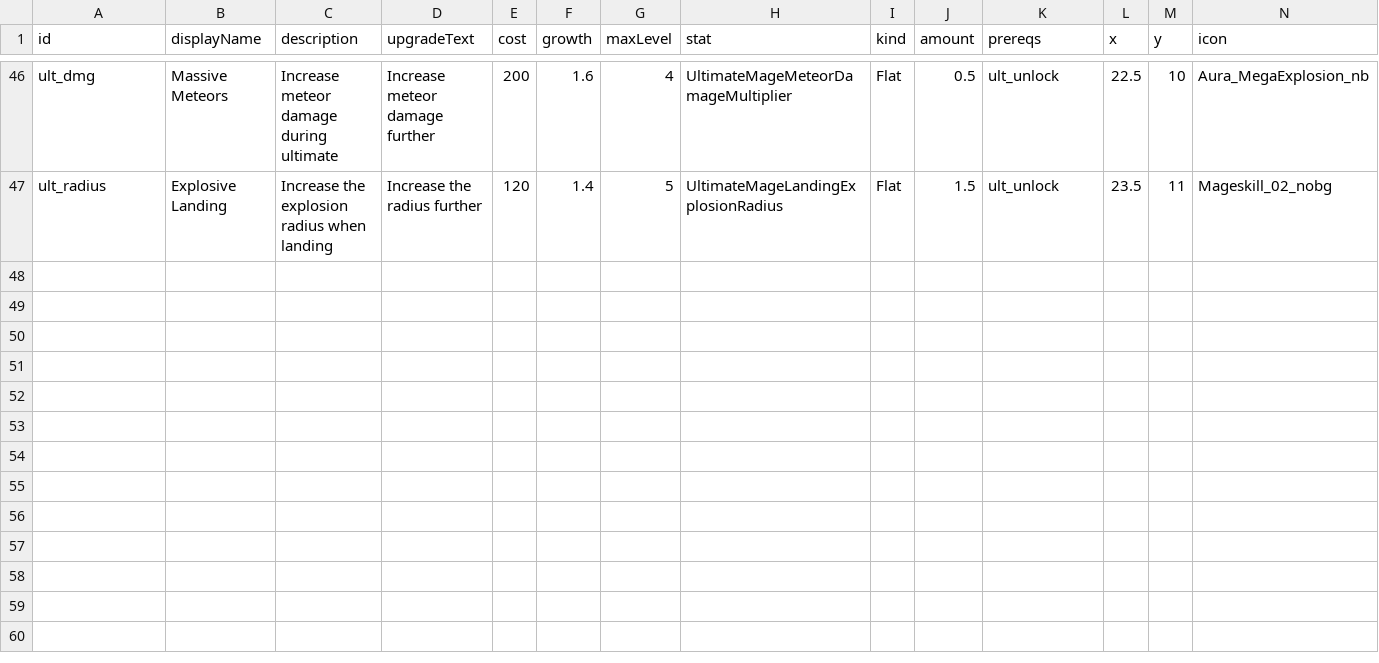
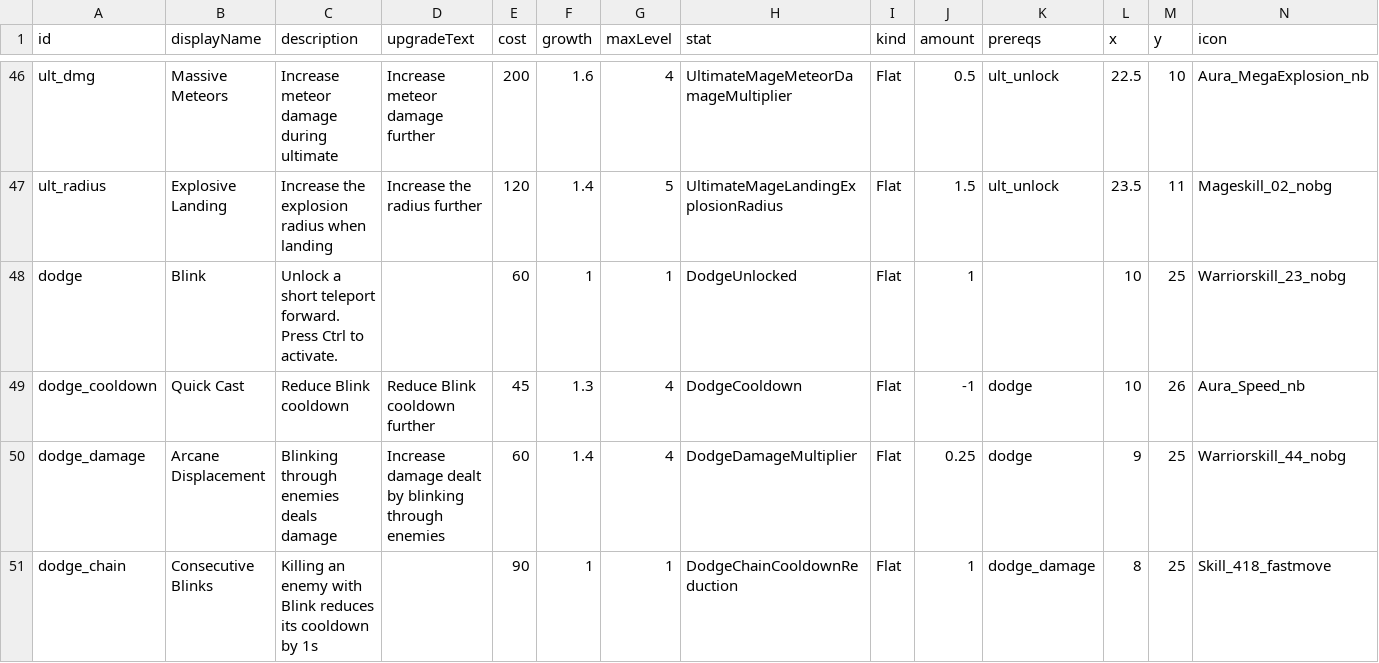
Before and after one commit to Serinoxxx/Bladehold, a CSV file: Assets/Bladehold/Config/SkillTreeMage.csv, drawn as a sheet; only a part is shown, gaps mark what is left out; rows hold the shown columns only; the diff names each change by its address in the sheet, - before the commit and + after, or states it on an @@ line.

```diff
--- a/Assets/Bladehold/Config/SkillTreeMage.csv
+++ b/Assets/Bladehold/Config/SkillTreeMage.csv
+row 48: dodge | Blink | Unlock a short teleport forward. Press Ctrl to activate. |  | 60 | 1 | 1 | DodgeUnlocked | Flat | 1 |  | 10 | 25 | Warriorskill_23_nobg
+row 49: dodge_cooldown | Quick Cast | Reduce Blink cooldown | Reduce Blink cooldown further | 45 | 1.3 | 4 | DodgeCooldown | Flat | -1 | dodge | 10 | 26 | Aura_Speed_nb
+row 50: dodge_damage | Arcane Displacement | Blinking through enemies deals damage | Increase damage dealt by blinking through enemies | 60 | 1.4 | 4 | DodgeDamageMultiplier | Flat | 0.25 | dodge | 9 | 25 | Warriorskill_44_nobg
+row 51: dodge_chain | Consecutive Blinks | Killing an enemy with Blink reduces its cooldown by 1s |  | 90 | 1 | 1 | DodgeChainCooldownReduction | Flat | 1 | dodge_damage | 8 | 25 | Skill_418_fastmove
```
Also changed, not shown: Assets/Bladehold/Config/SkillTree.csv, Assets/Bladehold/Config/SkillTreeBerserker.csv, 5 other files.
